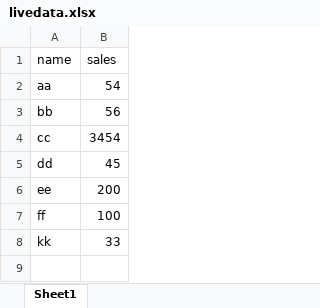
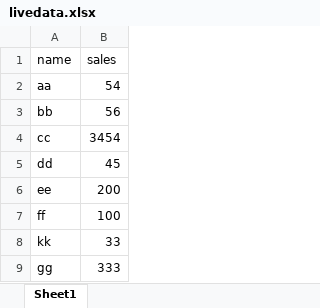
Before and after one commit to sajidgsheet7/sajid, an Excel workbook: livedata.xlsx, sheet Sheet1, drawn as a sheet; values as stored, in another font and other column widths than the file's, no borders; the diff names each change by its address in the sheet, - before the commit and + after, or states it on an @@ line.

Commit message:
second data

```diff
--- a/livedata.xlsx (sheet Sheet1)
+++ b/livedata.xlsx (sheet Sheet1)
+row 9: gg | 333
```
